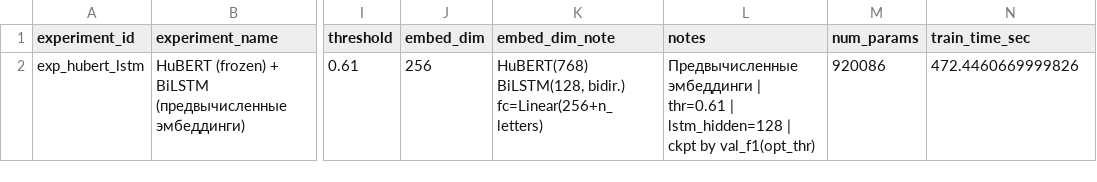
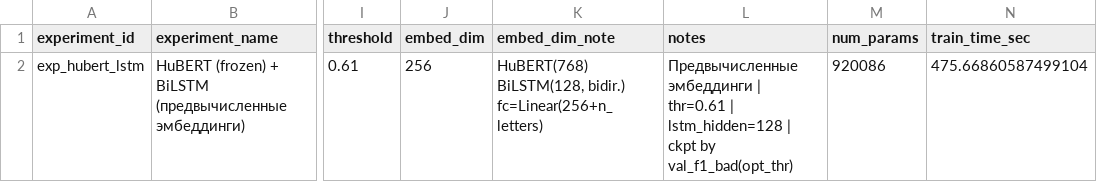
Before and after one commit to dkzmn/HSE_VKR_DetectingSpeechDefects, a CSV file: experiments/03_pretrained/exp_hubert_lstm/result.csv, drawn as a sheet; only a part is shown, gaps mark what is left out; the diff names each change by its address in the sheet, - before the commit and + after, or states it on an @@ line.

```diff
--- a/experiments/03_pretrained/exp_hubert_lstm/result.csv
+++ b/experiments/03_pretrained/exp_hubert_lstm/result.csv
-L2 (notes): …ckpt by val_f1(opt_thr)
+L2 (notes): …ckpt by val_f1_bad(opt_thr)
-N2 (train_time_sec): 472.4460669999826
+N2 (train_time_sec): 475.66860587499104
```
Also changed, not shown: experiments/02_spectrogram_models/exp_bilstm_gru/result.csv, experiments/02_spectrogram_models/exp_bilstm_gru/test_predictions.csv, 15 other files.
